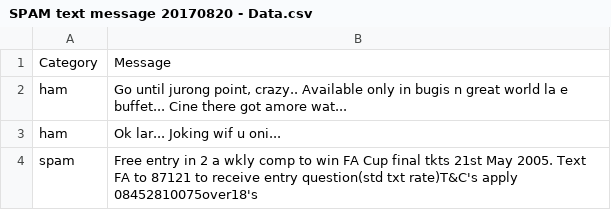
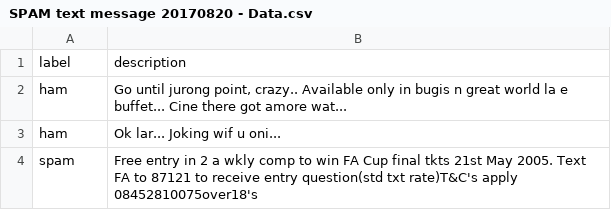
Before and after one commit to AbdulArham0/Datasets-and-others, a CSV file: SPAM text message 20170820 - Data.csv, drawn as a sheet; only a part is shown; removed rows and columns are numbered as before the commit, all else as after; the diff names each change by its address in the sheet, - before the commit and + after, or states it on an @@ line.

Commit message:
Add files via upload

```diff
--- a/SPAM text message 20170820 - Data.csv
+++ b/SPAM text message 20170820 - Data.csv
-row 1: Category | Message
+row 1: label | description
```
